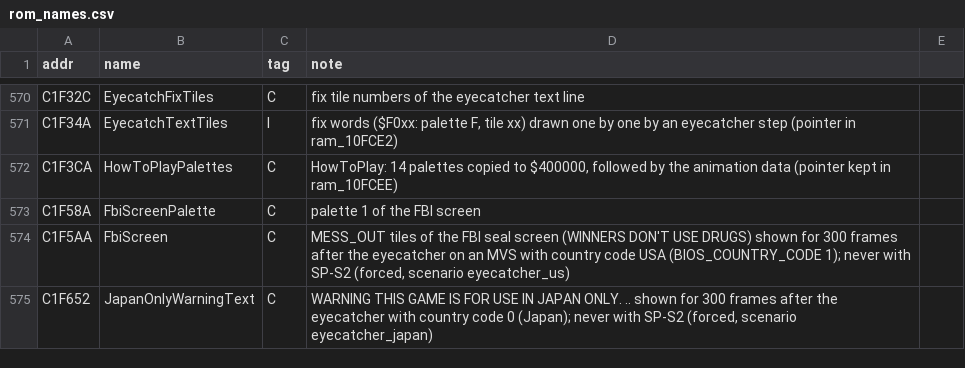
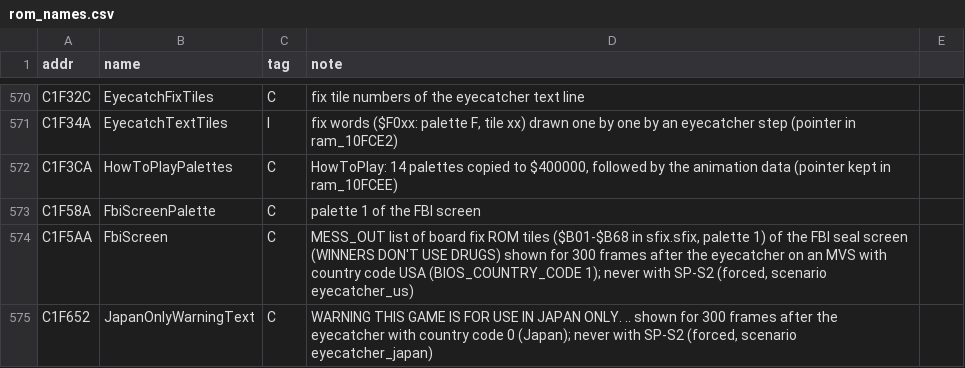
Before and after one commit to Raphael-Boichot/Neo-Geo-sp-s2-bios-disassembly, a CSV file: symbols/rom_names.csv, drawn as a sheet; only a part is shown, gaps mark what is left out.

```diff
--- a/symbols/rom_names.csv
+++ b/symbols/rom_names.csv
@@ -573,3 +573,3 @@ C1F3CA,HowToPlayPalettes,C,"HowToPlay: 14 palettes copied to $400000, followed b
 C1F58A,FbiScreenPalette,C,palette 1 of the FBI screen
-C1F5AA,FbiScreen,C,"MESS_OUT tiles of the FBI seal screen (WINNERS DON'T USE DRUGS) shown for 300 frames after the eyecatcher on an MVS with country code USA (BIOS_COUNTRY_CODE 1); never with SP-S2 (forced, scenario eyecatcher_us)"
+C1F5AA,FbiScreen,C,"MESS_OUT list of board fix ROM tiles ($B01-$B68 in sfix.sfix, palette 1) of the FBI seal screen (WINNERS DON'T USE DRUGS) shown for 300 frames after the eyecatcher on an MVS with country code USA (BIOS_COUNTRY_CODE 1); never with SP-S2 (forced, scenario eyecatcher_us)"
 C1F652,JapanOnlyWarningText,C,"WARNING THIS GAME IS FOR USE IN JAPAN ONLY. .. shown for 300 frames after the eyecatcher with country code 0 (Japan); never with SP-S2 (forced, scenario eyecatcher_japan)"
```
Also changed, not shown: 3 other files.
